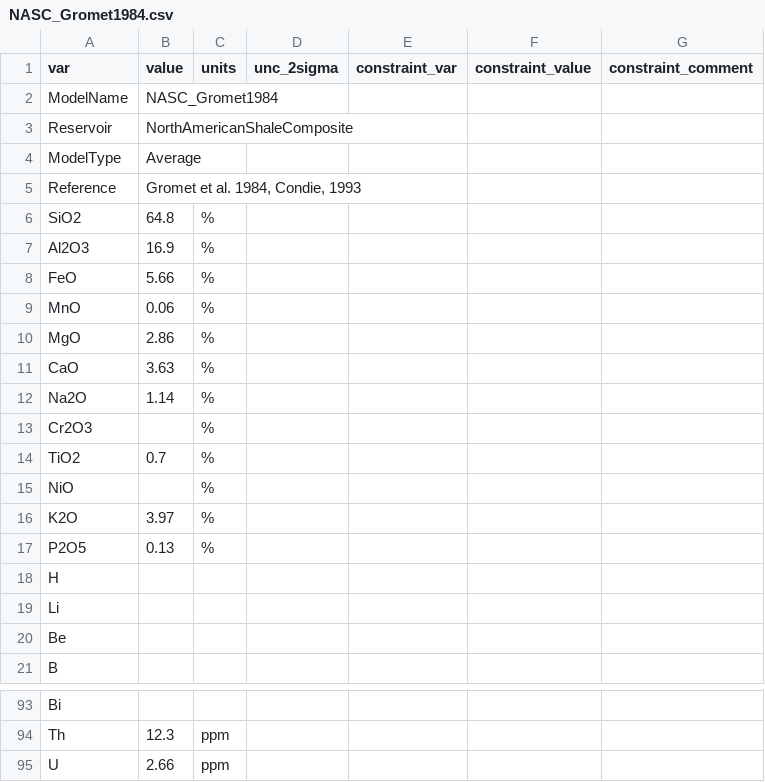
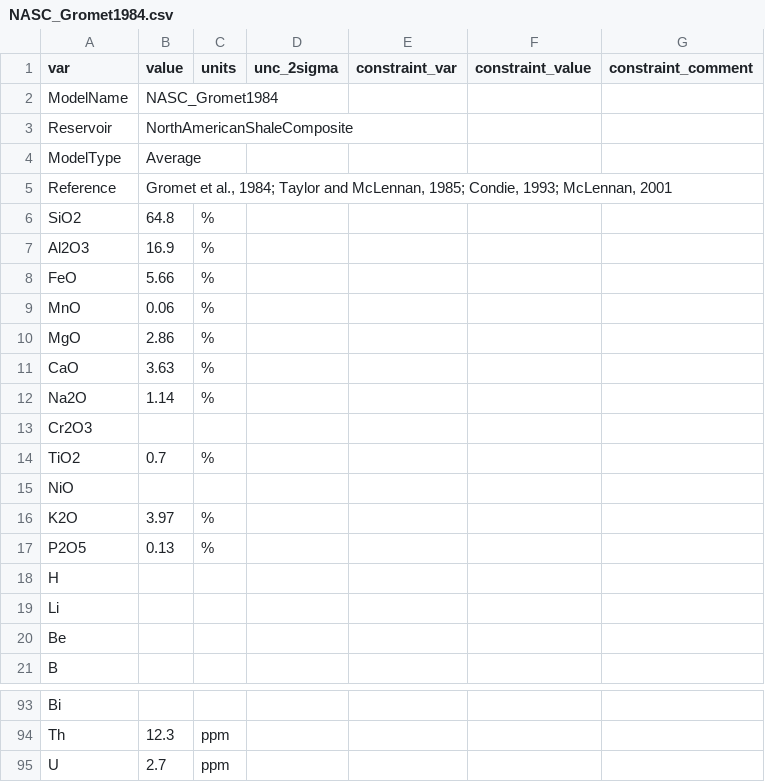
Before and after one commit to morganjwilliams/pyrolite, a CSV file: pyrolite/data/geochem/refcomp/NASC_Gromet1984.csv, drawn as a sheet; only a part is shown, gaps mark what is left out; the diff covers the shown part only.

```diff
--- a/pyrolite/data/geochem/refcomp/NASC_Gromet1984.csv
+++ b/pyrolite/data/geochem/refcomp/NASC_Gromet1984.csv
@@ -4,3 +4,3 @@ Reservoir,NorthAmericanShaleComposite,,,,,
 ModelType,Average,,,,,
-Reference,"Gromet et al. 1984, Condie, 1993",,,,,
+Reference,"Gromet et al., 1984; Taylor and McLennan, 1985; Condie, 1993; McLennan, 2001",,,,,
 SiO2,64.8,%,,,,
@@ -12,5 +12,5 @@ CaO,3.63,%,,,,
 Na2O,1.14,%,,,,
-Cr2O3,,%,,,,
+Cr2O3,,,,,,
 TiO2,0.7,%,,,,
-NiO,,%,,,,
+NiO,,,,,,
 K2O,3.97,%,,,,
@@ -94,2 +94,2 @@ Bi,,,,,,
 Th,12.3,ppm,,,,
-U,2.66,ppm,,,,
+U,2.7,ppm,,,,
```
Also changed, not shown: 19 edited cells elsewhere in this file.
